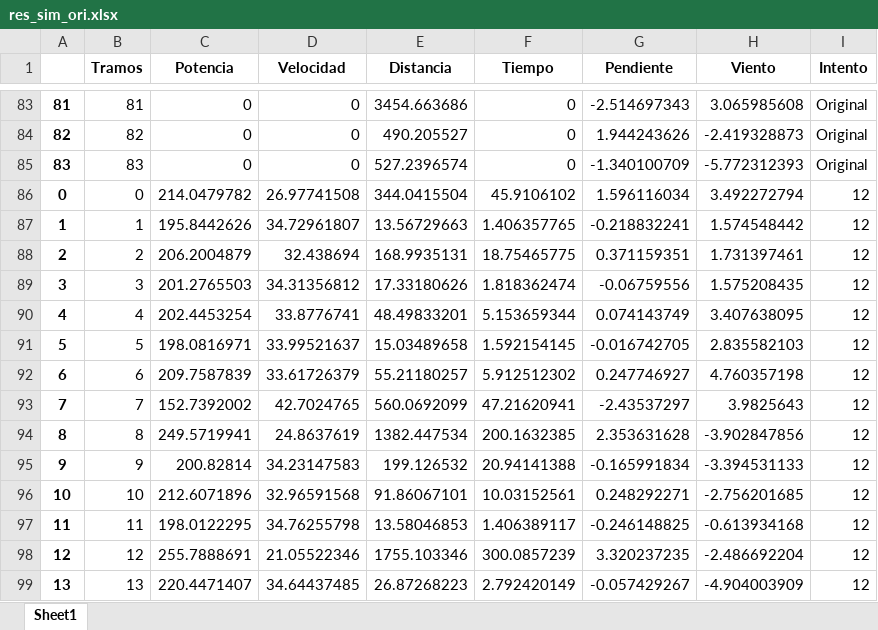
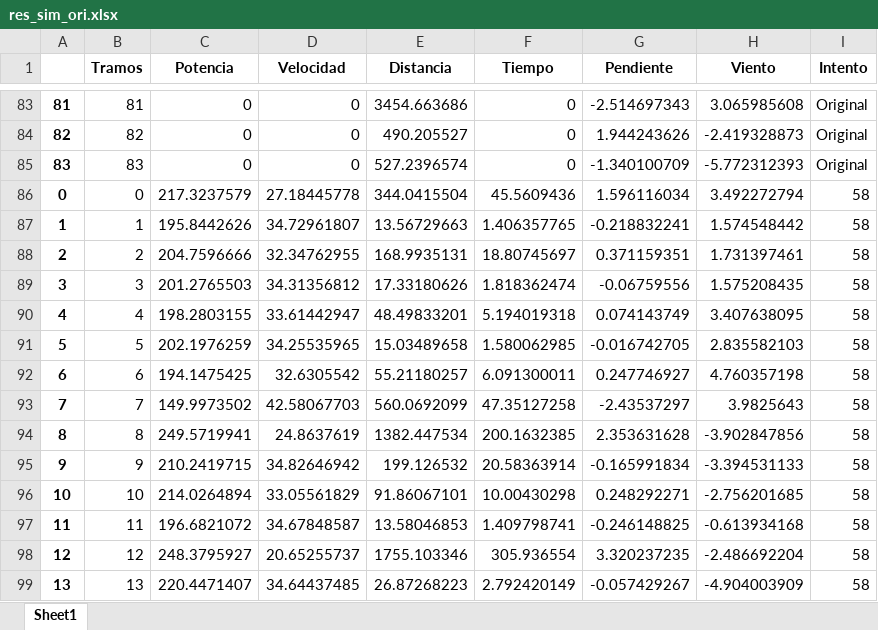
Before and after one commit to davidchepe/IM_KS, an Excel workbook: Simulador/res_sim_ori.xlsx, sheet Sheet1, drawn as a sheet; only a part is shown, gaps mark what is left out; values as stored, in another font and other column widths than the file's, no borders; the diff covers the shown part only; the diff names each change by its address in the sheet, - before the commit and + after, or states it on an @@ line.

```diff
--- a/Simulador/res_sim_ori.xlsx (sheet Sheet1)
+++ b/Simulador/res_sim_ori.xlsx (sheet Sheet1)
-C86 (Potencia): 214.0479782
+C86 (Potencia): 217.3237579
-D86 (Velocidad): 26.97741508
+D86 (Velocidad): 27.18445778
-F86 (Tiempo): 45.9106102
+F86 (Tiempo): 45.5609436
-I86:I99 (Intento): 12
+I86:I99 (Intento): 58
-C88 (Potencia): 206.2004879
+C88 (Potencia): 204.7596666
-D88 (Velocidad): 32.438694
+D88 (Velocidad): 32.34762955
-F88 (Tiempo): 18.75465775
+F88 (Tiempo): 18.80745697
-C90 (Potencia): 202.4453254
+C90 (Potencia): 198.2803155
-D90 (Velocidad): 33.8776741
+D90 (Velocidad): 33.61442947
-F90 (Tiempo): 5.153659344
+F90 (Tiempo): 5.194019318
-C91 (Potencia): 198.0816971
+C91 (Potencia): 202.1976259
-D91 (Velocidad): 33.99521637
+D91 (Velocidad): 34.25535965
-F91 (Tiempo): 1.592154145
+F91 (Tiempo): 1.580062985
-C92 (Potencia): 209.7587839
+C92 (Potencia): 194.1475425
-D92 (Velocidad): 33.61726379
+D92 (Velocidad): 32.6305542
-F92 (Tiempo): 5.912512302
+F92 (Tiempo): 6.091300011
-C93 (Potencia): 152.7392002
+C93 (Potencia): 149.9973502
-D93 (Velocidad): 42.7024765
+D93 (Velocidad): 42.58067703
-F93 (Tiempo): 47.21620941
+F93 (Tiempo): 47.35127258
-C95 (Potencia): 200.82814
+C95 (Potencia): 210.2419715
-D95 (Velocidad): 34.23147583
+D95 (Velocidad): 34.82646942
-F95 (Tiempo): 20.94141388
+F95 (Tiempo): 20.58363914
-C96 (Potencia): 212.6071896
+C96 (Potencia): 214.0264894
-D96 (Velocidad): 32.96591568
+D96 (Velocidad): 33.05561829
-F96 (Tiempo): 10.03152561
+F96 (Tiempo): 10.00430298
-C97 (Potencia): 198.0122295
+C97 (Potencia): 196.6821072
-D97 (Velocidad): 34.76255798
+D97 (Velocidad): 34.67848587
-F97 (Tiempo): 1.406389117
+F97 (Tiempo): 1.409798741
-C98 (Potencia): 255.7888691
+C98 (Potencia): 248.3795927
-D98 (Velocidad): 21.05522346
+D98 (Velocidad): 20.65255737
-F98 (Tiempo): 300.0857239
+F98 (Tiempo): 305.936554
```
Also changed, not shown: 217 edited cells elsewhere in this sheet, Simulador/res_sim.xlsx, 2 other files.
